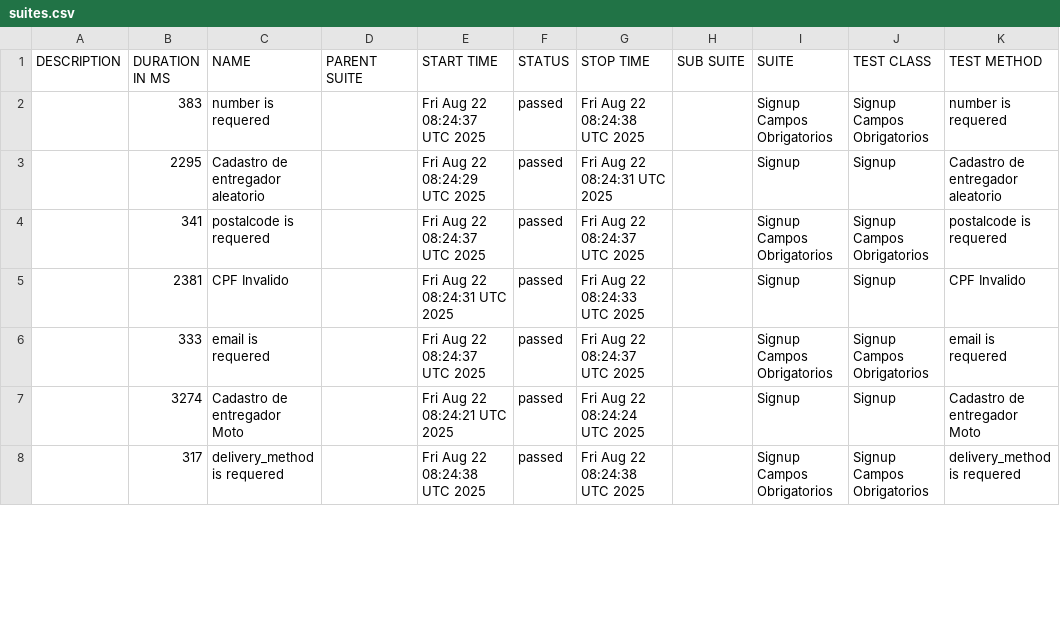
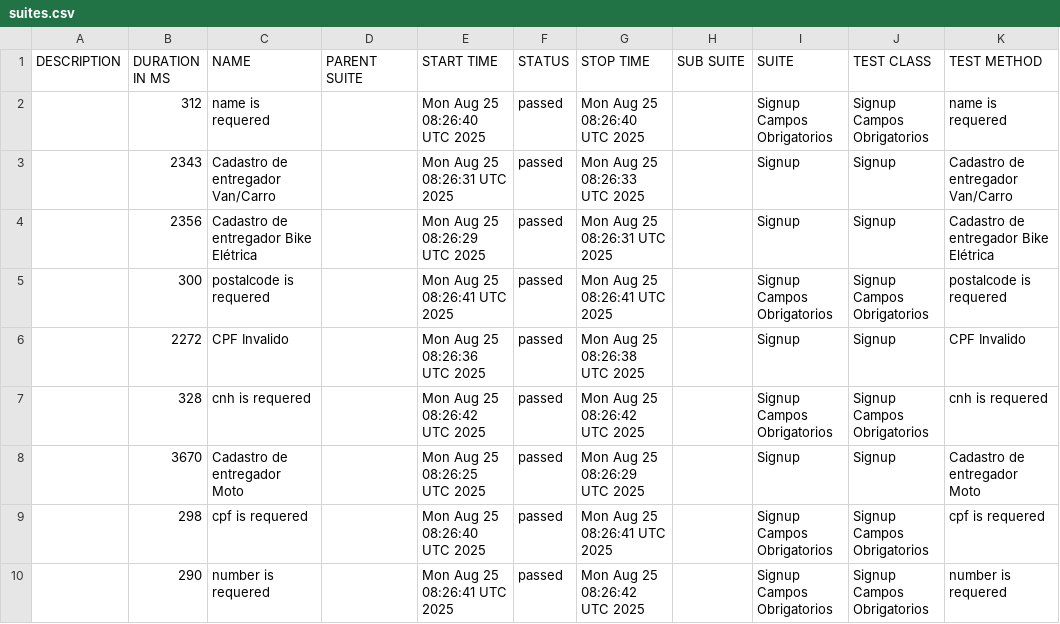
Before and after one commit to diegobbarbosa09/buger-eats-cypress, a CSV file: data/suites.csv, drawn as a sheet; only a part is shown; the diff covers the shown part only.

```diff
--- a/data/suites.csv
+++ b/data/suites.csv
@@ -1,8 +1,10 @@
 "DESCRIPTION","DURATION IN MS","NAME","PARENT SUITE","START TIME","STATUS","STOP TIME","SUB SUITE","SUITE","TEST CLASS","TEST METHOD"
-"","383","number is requered","","Fri Aug 22 08:24:37 UTC 2025","passed","Fri Aug 22 08:24:38 UTC 2025","","Signup Campos Obrigatorios","Signup Campos Obrigatorios","number is requered"
-"","2295","Cadastro de entregador aleatorio","","Fri Aug 22 08:24:29 UTC 2025","passed","Fri Aug 22 08:24:31 UTC 2025","","Signup","Signup","Cadastro de entregador aleatorio"
-"","341","postalcode is requered","","Fri Aug 22 08:24:37 UTC 2025","passed","Fri Aug 22 08:24:37 UTC 2025","","Signup Campos Obrigatorios","Signup Campos Obrigatorios","postalcode is requered"
-"","2381","CPF Invalido","","Fri Aug 22 08:24:31 UTC 2025","passed","Fri Aug 22 08:24:33 UTC 2025","","Signup","Signup","CPF Invalido"
-"","333","email is requered","","Fri Aug 22 08:24:37 UTC 2025","passed","Fri Aug 22 08:24:37 UTC 2025","","Signup Campos Obrigatorios","Signup Campos Obrigatorios","email is requered"
-"","3274","Cadastro de entregador Moto","","Fri Aug 22 08:24:21 UTC 2025","passed","Fri Aug 22 08:24:24 UTC 2025","","Signup","Signup","Cadastro de entregador Moto"
-"","317","delivery_method is requered","","Fri Aug 22 08:24:38 UTC 2025","passed","Fri Aug 22 08:24:38 UTC 2025","","Signup Campos Obrigatorios","Signup Campos Obrigatorios","delivery_method is requered"
+"","312","name is requered","","Mon Aug 25 08:26:40 UTC 2025","passed","Mon Aug 25 08:26:40 UTC 2025","","Signup Campos Obrigatorios","Signup Campos Obrigatorios","name is requered"
+"","2343","Cadastro de entregador Van/Carro","","Mon Aug 25 08:26:31 UTC 2025","passed","Mon Aug 25 08:26:33 UTC 2025","","Signup","Signup","Cadastro de entregador Van/Carro"
+"","2356","Cadastro de entregador Bike Elétrica","","Mon Aug 25 08:26:29 UTC 2025","passed","Mon Aug 25 08:26:31 UTC 2025","","Signup","Signup","Cadastro de entregador Bike Elétrica"
+"","300","postalcode is requered","","Mon Aug 25 08:26:41 UTC 2025","passed","Mon Aug 25 08:26:41 UTC 2025","","Signup Campos Obrigatorios","Signup Campos Obrigatorios","postalcode is requered"
+"","2272","CPF Invalido","","Mon Aug 25 08:26:36 UTC 2025","passed","Mon Aug 25 08:26:38 UTC 2025","","Signup","Signup","CPF Invalido"
+"","328","cnh is requered","","Mon Aug 25 08:26:42 UTC 2025","passed","Mon Aug 25 08:26:42 UTC 2025","","Signup Campos Obrigatorios","Signup Campos Obrigatorios","cnh is requered"
+"","3670","Cadastro de entregador Moto","","Mon Aug 25 08:26:25 UTC 2025","passed","Mon Aug 25 08:26:29 UTC 2025","","Signup","Signup","Cadastro de entregador Moto"
+"","298","cpf is requered","","Mon Aug 25 08:26:40 UTC 2025","passed","Mon Aug 25 08:26:41 UTC 2025","","Signup Campos Obrigatorios","Signup Campos Obrigatorios","cpf is requered"
+"","290","number is requered","","Mon Aug 25 08:26:41 UTC 2025","passed","Mon Aug 25 08:26:42 UTC 2025","","Signup Campos Obrigatorios","Signup Campos Obrigatorios","number is requered"
```
Also changed, not shown: 2 removed rows and 18 edited cells elsewhere in this file, 40 other files.
